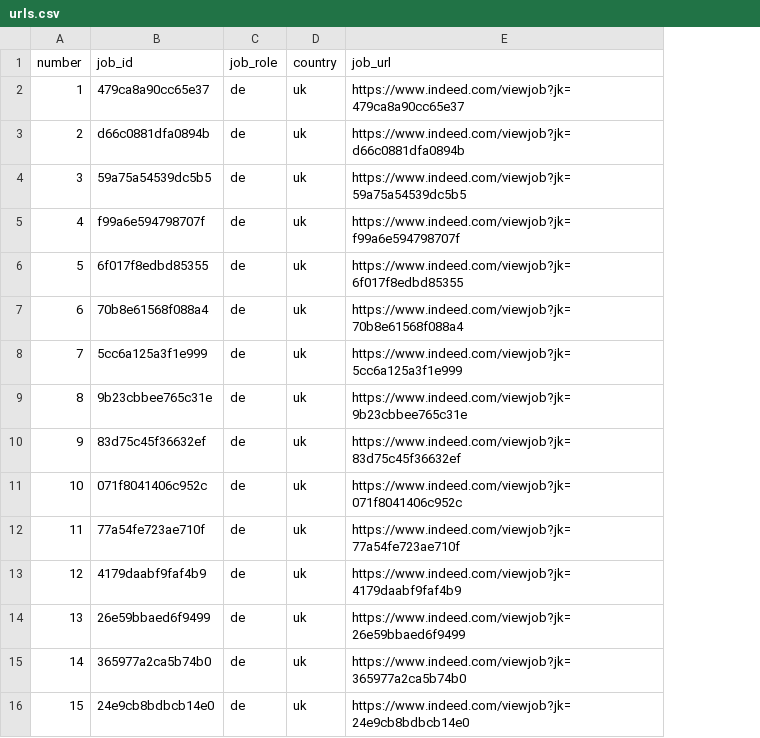
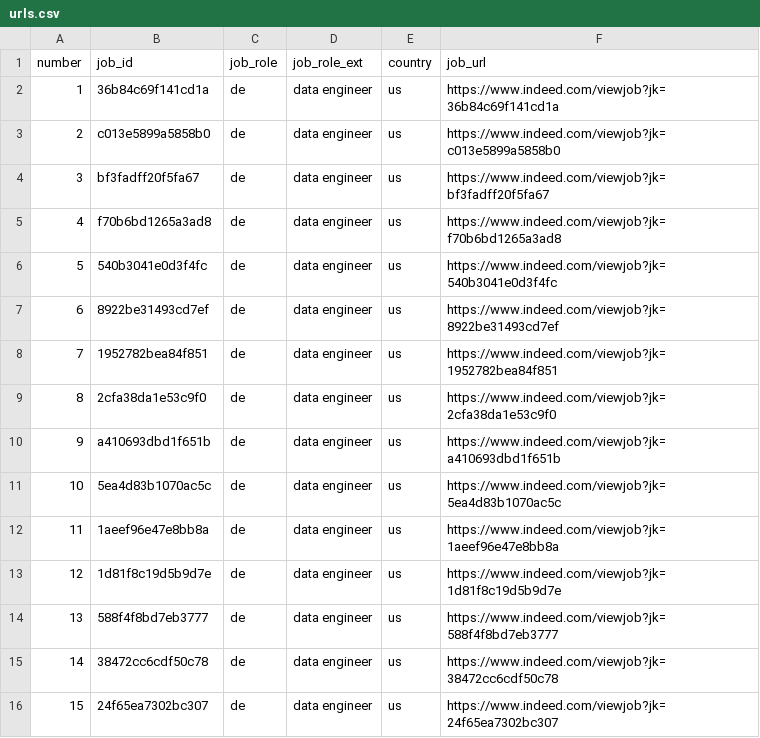
Before and after one commit to rbtroselli/jobs-scraper, a CSV file: data/urls.csv, drawn as a sheet; addresses are those after the commit; the diff names each change by its address in the sheet, - before the commit and + after, or states it on an @@ line.

```diff
--- a/data/urls.csv
+++ b/data/urls.csv
+column D (job_role_ext), rows 2-16: all data engineer
-B2 (job_id): 479ca8a90cc65e37
+B2 (job_id): 36b84c69f141cd1a
-E2:E16 (country): uk
+E2:E16 (country): us
-F2 (job_url): https://www.indeed.com/viewjob?jk=479ca8a90cc65e37
+F2 (job_url): https://www.indeed.com/viewjob?jk=36b84c69f141cd1a
-B3 (job_id): d66c0881dfa0894b
+B3 (job_id): c013e5899a5858b0
-F3 (job_url): https://www.indeed.com/viewjob?jk=d66c0881dfa0894b
+F3 (job_url): https://www.indeed.com/viewjob?jk=c013e5899a5858b0
-B4 (job_id): 59a75a54539dc5b5
+B4 (job_id): bf3fadff20f5fa67
-F4 (job_url): https://www.indeed.com/viewjob?jk=59a75a54539dc5b5
+F4 (job_url): https://www.indeed.com/viewjob?jk=bf3fadff20f5fa67
-B5 (job_id): f99a6e594798707f
+B5 (job_id): f70b6bd1265a3ad8
-F5 (job_url): https://www.indeed.com/viewjob?jk=f99a6e594798707f
+F5 (job_url): https://www.indeed.com/viewjob?jk=f70b6bd1265a3ad8
-B6 (job_id): 6f017f8edbd85355
+B6 (job_id): 540b3041e0d3f4fc
-F6 (job_url): https://www.indeed.com/viewjob?jk=6f017f8edbd85355
+F6 (job_url): https://www.indeed.com/viewjob?jk=540b3041e0d3f4fc
-B7 (job_id): 70b8e61568f088a4
+B7 (job_id): 8922be31493cd7ef
-F7 (job_url): https://www.indeed.com/viewjob?jk=70b8e61568f088a4
+F7 (job_url): https://www.indeed.com/viewjob?jk=8922be31493cd7ef
-B8 (job_id): 5cc6a125a3f1e999
+B8 (job_id): 1952782bea84f851
-F8 (job_url): https://www.indeed.com/viewjob?jk=5cc6a125a3f1e999
+F8 (job_url): https://www.indeed.com/viewjob?jk=1952782bea84f851
-B9 (job_id): 9b23cbbee765c31e
+B9 (job_id): 2cfa38da1e53c9f0
-F9 (job_url): https://www.indeed.com/viewjob?jk=9b23cbbee765c31e
+F9 (job_url): https://www.indeed.com/viewjob?jk=2cfa38da1e53c9f0
-B10 (job_id): 83d75c45f36632ef
+B10 (job_id): a410693dbd1f651b
-F10 (job_url): https://www.indeed.com/viewjob?jk=83d75c45f36632ef
+F10 (job_url): https://www.indeed.com/viewjob?jk=a410693dbd1f651b
-B11 (job_id): 071f8041406c952c
+B11 (job_id): 5ea4d83b1070ac5c
-F11 (job_url): https://www.indeed.com/viewjob?jk=071f8041406c952c
+F11 (job_url): https://www.indeed.com/viewjob?jk=5ea4d83b1070ac5c
-B12 (job_id): 77a54fe723ae710f
+B12 (job_id): 1aeef96e47e8bb8a
-F12 (job_url): https://www.indeed.com/viewjob?jk=77a54fe723ae710f
+F12 (job_url): https://www.indeed.com/viewjob?jk=1aeef96e47e8bb8a
-B13 (job_id): 4179daabf9faf4b9
+B13 (job_id): 1d81f8c19d5b9d7e
-F13 (job_url): https://www.indeed.com/viewjob?jk=4179daabf9faf4b9
+F13 (job_url): https://www.indeed.com/viewjob?jk=1d81f8c19d5b9d7e
-B14 (job_id): 26e59bbaed6f9499
+B14 (job_id): 588f4f8bd7eb3777
-F14 (job_url): https://www.indeed.com/viewjob?jk=26e59bbaed6f9499
+F14 (job_url): https://www.indeed.com/viewjob?jk=588f4f8bd7eb3777
-B15 (job_id): 365977a2ca5b74b0
+B15 (job_id): 38472cc6cdf50c78
-F15 (job_url): https://www.indeed.com/viewjob?jk=365977a2ca5b74b0
+F15 (job_url): https://www.indeed.com/viewjob?jk=38472cc6cdf50c78
-B16 (job_id): 24e9cb8bdbcb14e0
+B16 (job_id): 24f65ea7302bc307
-F16 (job_url): https://www.indeed.com/viewjob?jk=24e9cb8bdbcb14e0
+F16 (job_url): https://www.indeed.com/viewjob?jk=24f65ea7302bc307
```
Also changed, not shown: 10 other files.
